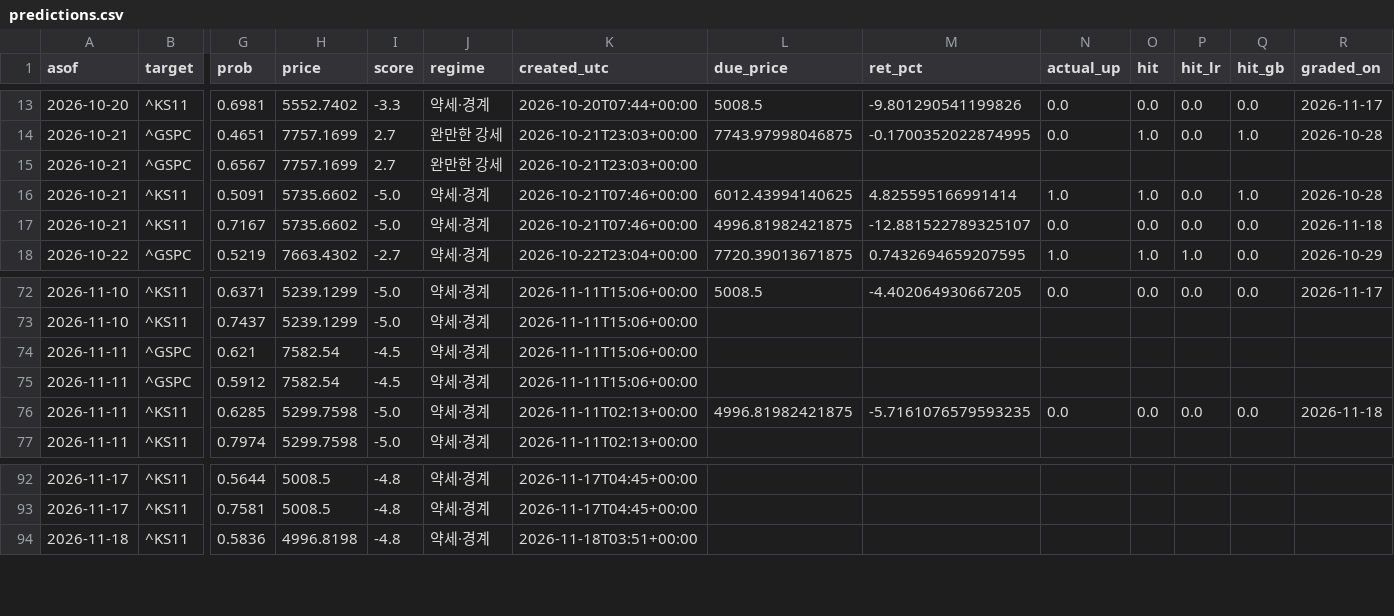
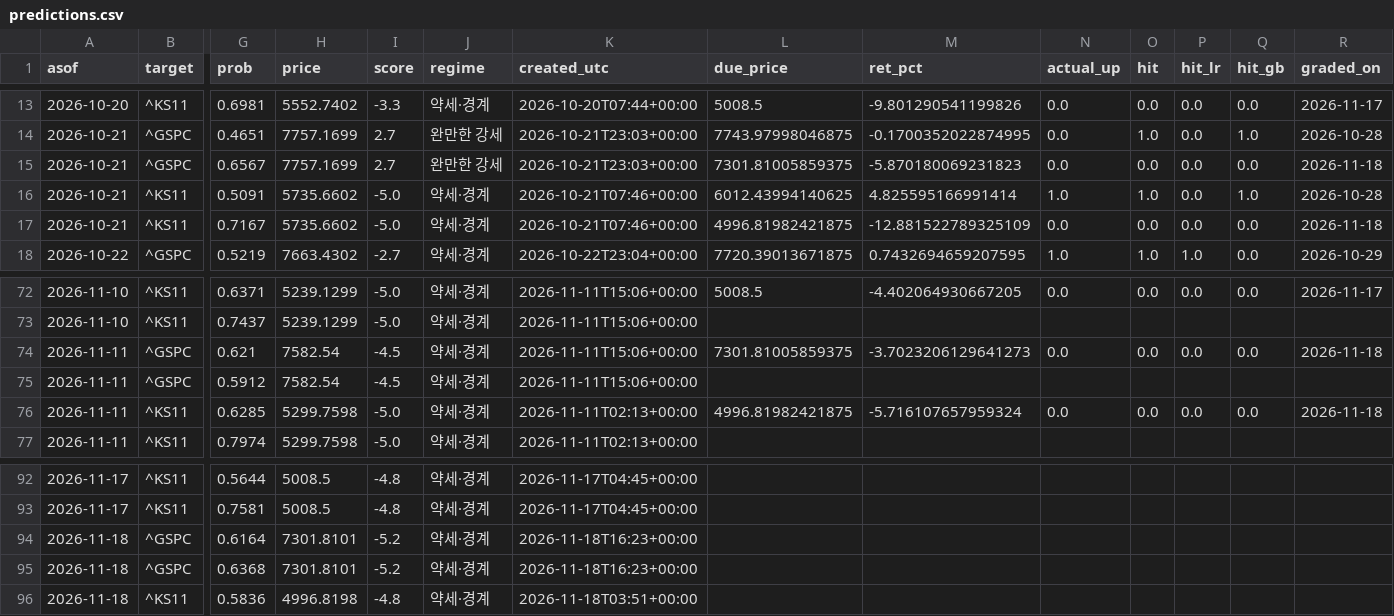
Before and after one commit to dobakinn-9/MKFlow, a CSV file: market-flow/data/predictions.csv, drawn as a sheet; only a part is shown, gaps mark what is left out; rows hold the shown columns only; the diff names each change by its address in the sheet, - before the commit and + after, or states it on an @@ line.

```diff
--- a/market-flow/data/predictions.csv
+++ b/market-flow/data/predictions.csv
-L15 (due_price): (empty)
+L15 (due_price): 7301.81005859375
-M15 (ret_pct): (empty)
+M15 (ret_pct): -5.870180069231823
-N15 (actual_up): (empty)
+N15 (actual_up): 0.0
-O15 (hit): (empty)
+O15 (hit): 0.0
-P15 (hit_lr): (empty)
+P15 (hit_lr): 0.0
-Q15 (hit_gb): (empty)
+Q15 (hit_gb): 0.0
-R15 (graded_on): (empty)
+R15 (graded_on): 2026-11-18
-M17 (ret_pct): -12.881522789325107
+M17 (ret_pct): -12.881522789325109
-L74 (due_price): (empty)
+L74 (due_price): 7301.81005859375
-M74 (ret_pct): (empty)
+M74 (ret_pct): -3.7023206129641273
-N74 (actual_up): (empty)
+N74 (actual_up): 0.0
-O74 (hit): (empty)
+O74 (hit): 0.0
-P74 (hit_lr): (empty)
+P74 (hit_lr): 0.0
-Q74 (hit_gb): (empty)
+Q74 (hit_gb): 0.0
-R74 (graded_on): (empty)
+R74 (graded_on): 2026-11-18
-M76 (ret_pct): -5.7161076579593235
+M76 (ret_pct): -5.716107657959324
+row 94: 2026-11-18 | ^GSPC | 0.6164 | 7301.8101 | -5.2 | 약세·경계 | 2026-11-18T16:23+00:00
+row 95: 2026-11-18 | ^GSPC | 0.6368 | 7301.8101 | -5.2 | 약세·경계 | 2026-11-18T16:23+00:00
```
